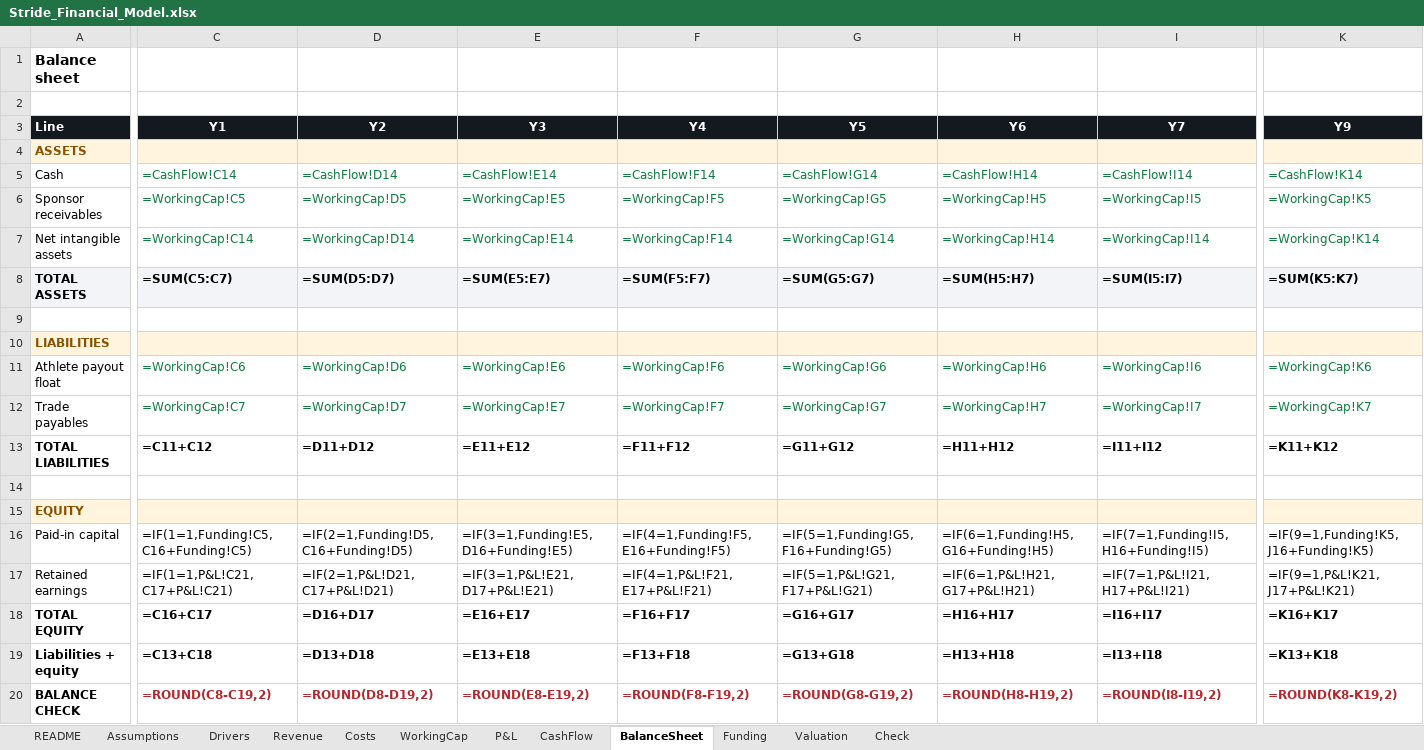
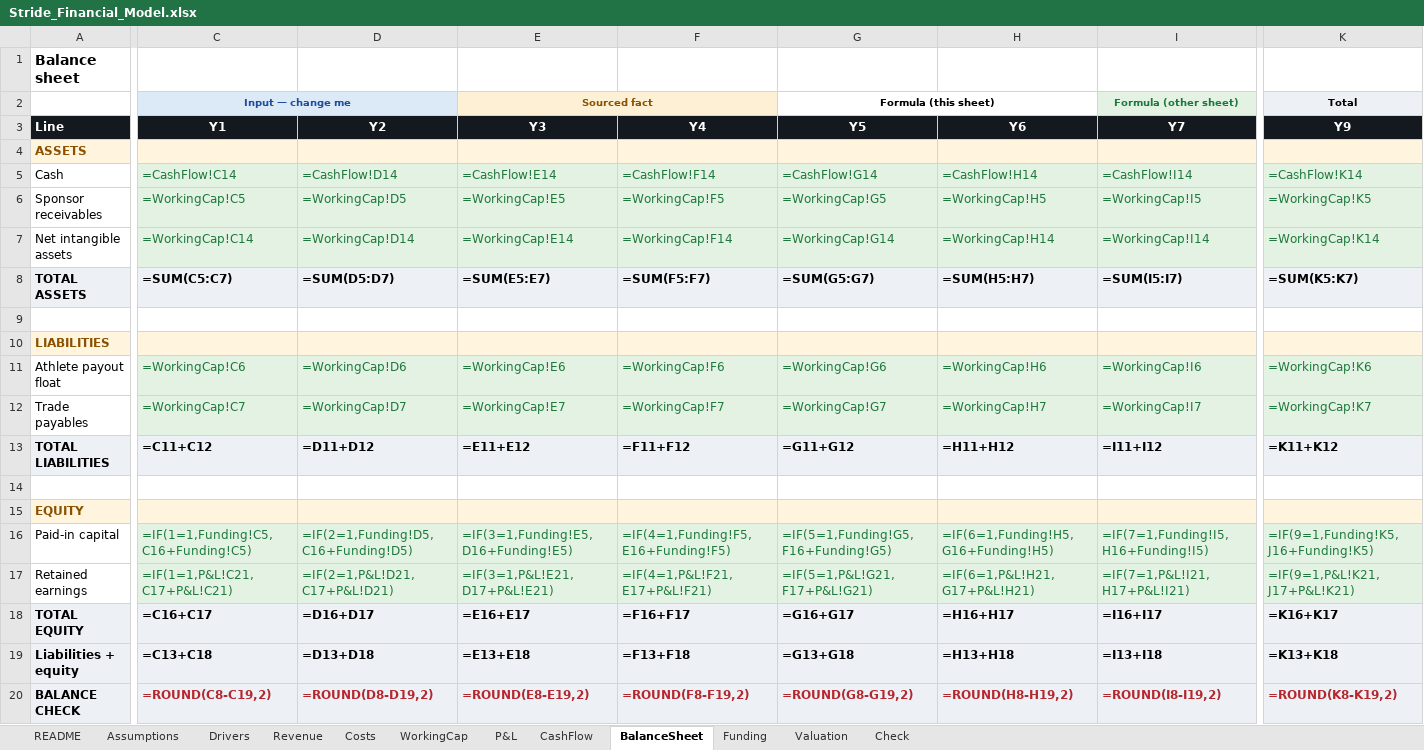
Before and after one commit to jadzoghaib/stride, an Excel workbook: business-plan/Stride_Financial_Model.xlsx, sheet BalanceSheet, drawn as a sheet; only a part is shown, gaps mark what is left out; values as stored, in another font and other column widths than the file's, no borders; formulas without a stored value are shown as written; rows hold the shown columns only; the diff covers the shown part only; the diff names each change by its address in the sheet, - before the commit and + after, or states it on an @@ line.

```diff
--- a/business-plan/Stride_Financial_Model.xlsx (sheet BalanceSheet)
+++ b/business-plan/Stride_Financial_Model.xlsx (sheet BalanceSheet)
-row 2: (empty)
+row 2:  | Input — change me |  | Sourced fact |  | Formula (this sheet) |  | Formula (other sheet) | Total
-C2 fill: none
+C2 fill: #DCE9F7
+C2:D2 merged
-E2 fill: none
+E2 fill: #FDF0D5
+E2:F2 merged
+G2:H2 merged
-I2 fill: none
+I2 fill: #E4F2E4
+I2:J2 merged
-K2 fill: none
+K2 fill: #EDF0F5
+K2:L2 merged
-C5:K7 fill: none
+C5:K7 fill: #E4F2E4
-C11:K12 fill: none
+C11:K12 fill: #E4F2E4
-A13:K13 fill: none
+A13:K13 fill: #EDF0F5
@@ C16:K17 fill: none → #E4F2E4, text colour: black → #1E7A3C @@
-A18:K20 fill: none
+A18:K20 fill: #EDF0F5
```
Also changed, not shown: cell formats elsewhere in this sheet, sheet Check, sheet Assumptions, sheet P&L, sheet WorkingCap, sheet CashFlow, sheet Funding, 5 more sheets, 1 other file.
